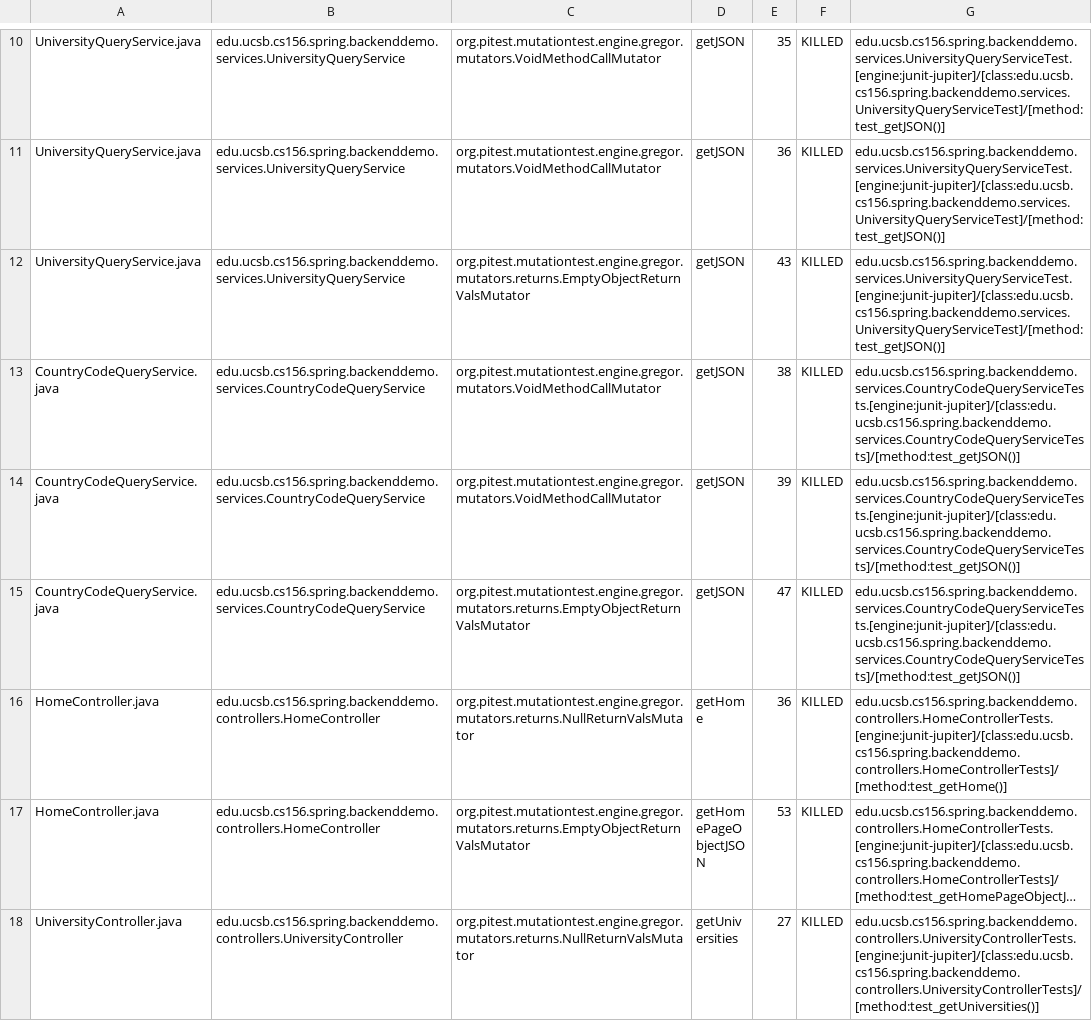
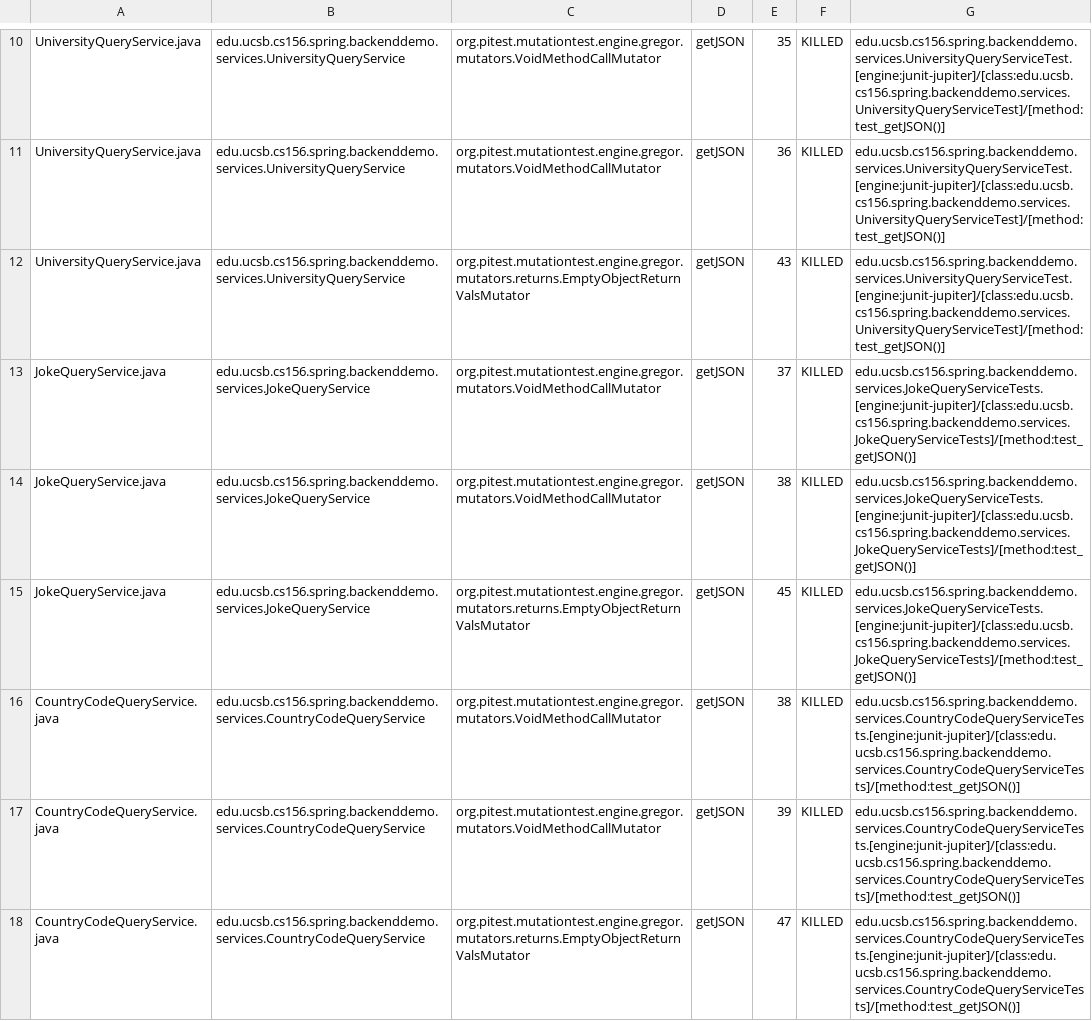
Before and after one commit to ucsb-cs156-s24/team01-s24-5pm-4, a CSV file: pitest/mutations.csv, drawn as a sheet; only a part is shown, gaps mark what is left out; the shorter side is filled out with more unchanged rows; long unchanged cells end in ….

Commit message:
Deploying to gh-pages from @ ucsb-cs156-s24/team01-s24-5pm-4@1fb38e9d16187e1a1c7f9f567b4eedcb04dd87b0 🚀

```diff
--- a/pitest/mutations.csv
+++ b/pitest/mutations.csv
@@ -12,2 +12,5 @@ UniversityQueryService.java,edu.ucsb.cs156.spring.backenddemo.services.Universit
 UniversityQueryService.java,edu.ucsb.cs156.spring.backenddemo.services.UniversityQueryService,org.pitest.mutationtest.engine.gregor.mutators.returns.EmptyObjectReturnValsMutator,getJSON,43,KILLED,edu.ucsb.cs156.spring.backenddemo.services.UniversityQueryServiceTest.[engine:junit-jupiter]/[class:edu.ucsb.cs156.spring.backenddemo.services.UniversityQueryServiceTest]/[method:test_getJSON()]
+JokeQueryService.java,edu.ucsb.cs156.spring.backenddemo.services.JokeQueryService,org.pitest.mutationtest.engine.gregor.mutators.VoidMethodCallMutator,getJSON,37,KILLED,edu.ucsb.cs156.spring.backenddemo.services.JokeQueryServiceTests.[engine:junit-jupiter]/[class:edu.ucsb.cs156.spring.backenddemo.services.JokeQueryServiceTests]/[method:test_getJSON()]
+JokeQueryService.java,edu.ucsb.cs156.spring.backenddemo.services.JokeQueryService,org.pitest.mutationtest.engine.gregor.mutators.VoidMethodCallMutator,getJSON,38,KILLED,edu.ucsb.cs156.spring.backenddemo.services.JokeQueryServiceTests.[engine:junit-jupiter]/[class:edu.ucsb.cs156.spring.backenddemo.services.JokeQueryServiceTests]/[method:test_getJSON()]
+JokeQueryService.java,edu.ucsb.cs156.spring.backenddemo.services.JokeQueryService,org.pitest.mutationtest.engine.gregor.mutators.returns.EmptyObjectReturnValsMutator,getJSON,45,KILLED,edu.ucsb.cs156.spring.backenddemo.services.JokeQueryServiceTests.[engine:junit-jupiter]/[class:edu.ucsb.cs156.spring.backenddemo.services.JokeQueryServiceTests]/[method:test_getJSON()]
 CountryCodeQueryService.java,edu.ucsb.cs156.spring.backenddemo.services.CountryCodeQueryService,org.pitest.mutationtest.engine.gregor.mutators.VoidMethodCallMutator,getJSON,38,KILLED,edu.ucsb.cs156.spring.backenddemo.services.CountryCodeQueryServiceTests.[engine:junit-jupiter]/[class:edu.ucsb.cs156.spring.backenddemo.services.CountryCodeQueryServiceTests]/[method:test_getJSON()]
```
Also changed, not shown: 14 other files.
